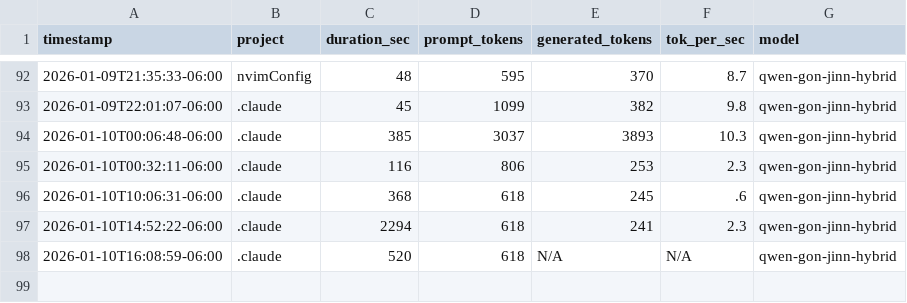
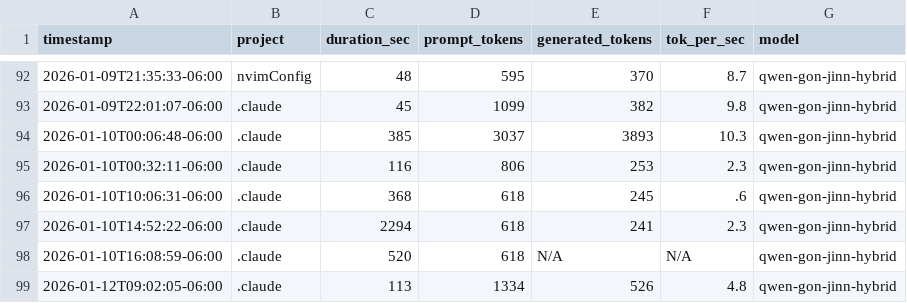
Before and after one commit to jaded423/claudeGlobal, a CSV file: logs/ollamaLog-metrics.csv, drawn as a sheet; only a part is shown, gaps mark what is left out.

```diff
--- a/logs/ollamaLog-metrics.csv
+++ b/logs/ollamaLog-metrics.csv
@@ -98 +98,2 @@ timestamp,project,duration_sec,prompt_tokens,generated_tokens,tok_per_sec,model
 2026-01-10T16:08:59-06:00,.claude,520,618,N/A,N/A,qwen-gon-jinn-hybrid
+2026-01-12T09:02:05-06:00,.claude,113,1334,526,4.8,qwen-gon-jinn-hybrid
```
Also changed, not shown: 4 other files.
